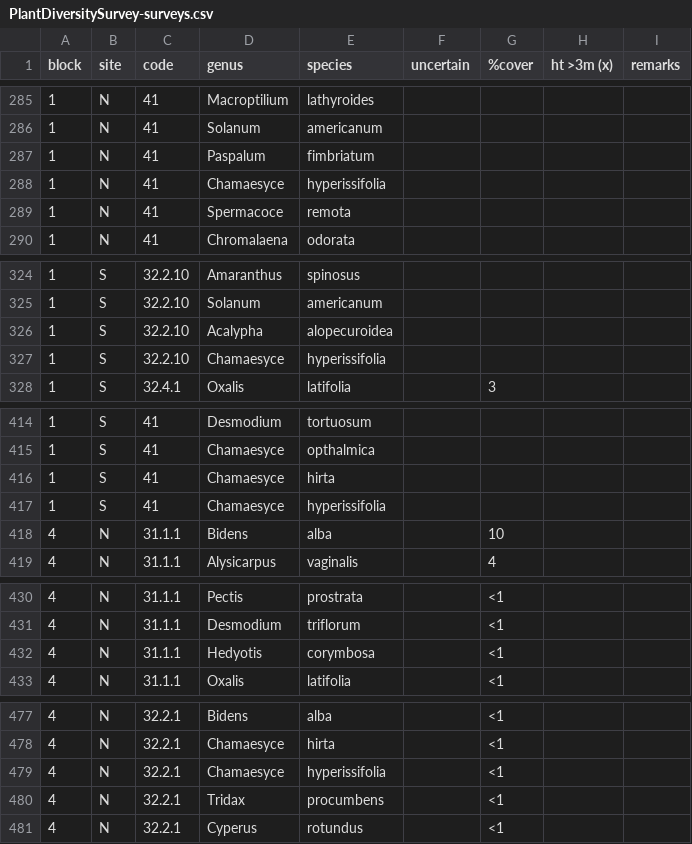
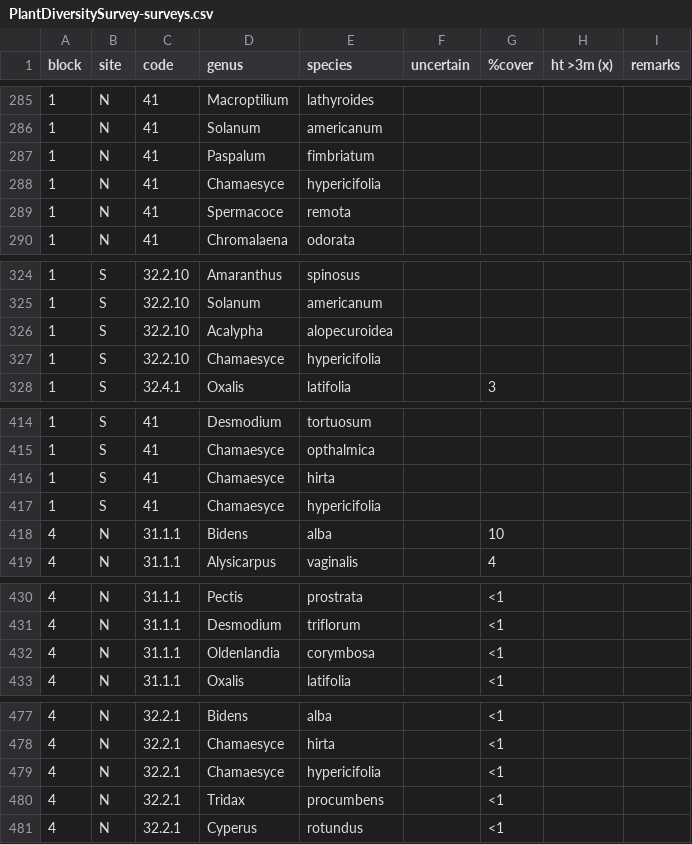
Before and after one commit to TREC-Agroecology/plant-diversity, a CSV file: data/PlantDiversitySurvey-surveys.csv, drawn as a sheet; only a part is shown, gaps mark what is left out; the diff covers the shown part only.

```diff
--- a/data/PlantDiversitySurvey-surveys.csv
+++ b/data/PlantDiversitySurvey-surveys.csv
@@ -287,3 +287,3 @@ block,site,code,genus,species,uncertain,%cover,ht >3m (x),remarks
 1,N,41,Paspalum,fimbriatum,,,,
-1,N,41,Chamaesyce,hyperissifolia,,,,
+1,N,41,Chamaesyce,hypericifolia,,,,
 1,N,41,Spermacoce,remota,,,,
@@ -326,3 +326,3 @@ block,site,code,genus,species,uncertain,%cover,ht >3m (x),remarks
 1,S,32.2.10,Acalypha,alopecuroidea,,,,
-1,S,32.2.10,Chamaesyce,hyperissifolia,,,,
+1,S,32.2.10,Chamaesyce,hypericifolia,,,,
 1,S,32.4.1,Oxalis,latifolia,,3,,
@@ -416,3 +416,3 @@ block,site,code,genus,species,uncertain,%cover,ht >3m (x),remarks
 1,S,41,Chamaesyce,hirta,,,,
-1,S,41,Chamaesyce,hyperissifolia,,,,
+1,S,41,Chamaesyce,hypericifolia,,,,
 4,N,31.1.1,Bidens,alba,,10,,
@@ -431,3 +431,3 @@ block,site,code,genus,species,uncertain,%cover,ht >3m (x),remarks
 4,N,31.1.1,Desmodium,triflorum,,<1,,
-4,N,31.1.1,Hedyotis,corymbosa,,<1,,
+4,N,31.1.1,Oldenlandia,corymbosa,,<1,,
 4,N,31.1.1,Oxalis,latifolia,,<1,,
@@ -478,3 +478,3 @@ block,site,code,genus,species,uncertain,%cover,ht >3m (x),remarks
 4,N,32.2.1,Chamaesyce,hirta,,<1,,
-4,N,32.2.1,Chamaesyce,hyperissifolia,,<1,,
+4,N,32.2.1,Chamaesyce,hypericifolia,,<1,,
 4,N,32.2.1,Tridax,procumbens,,<1,,
```
Also changed, not shown: 5 added rows and 28 edited cells elsewhere in this file.
